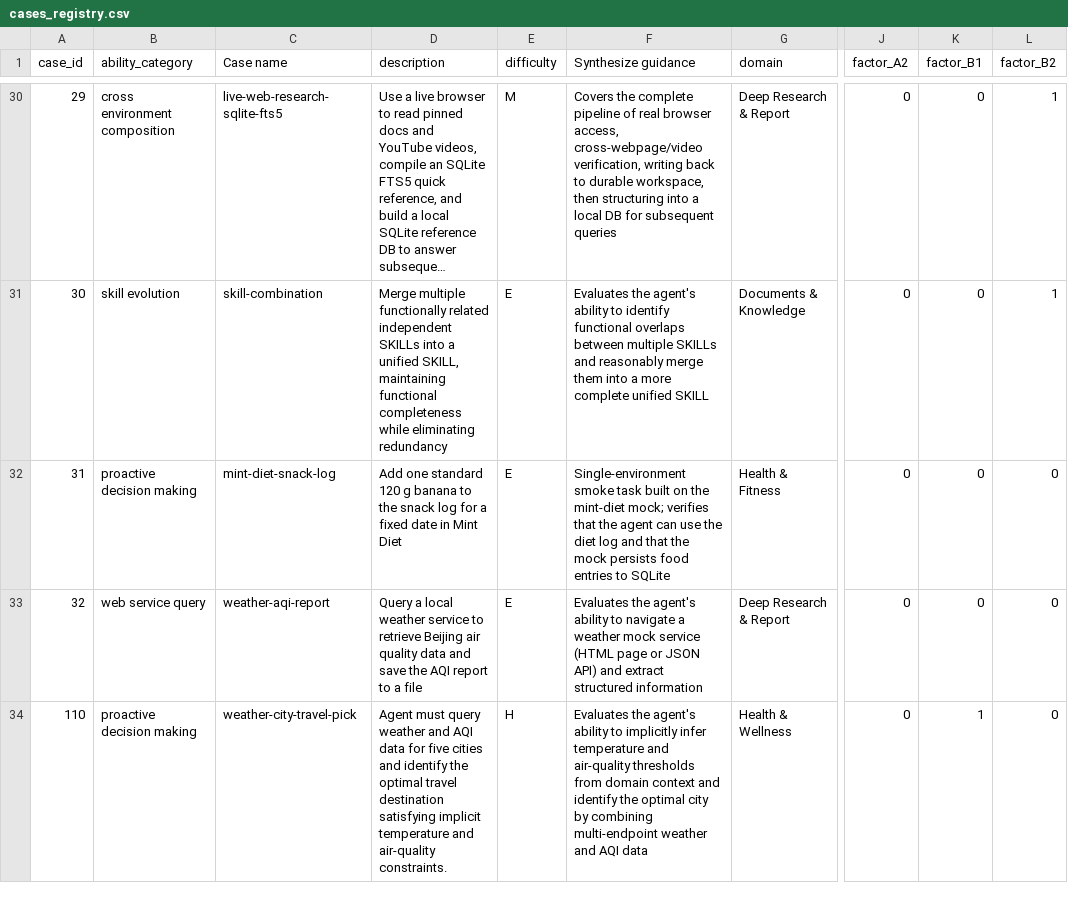
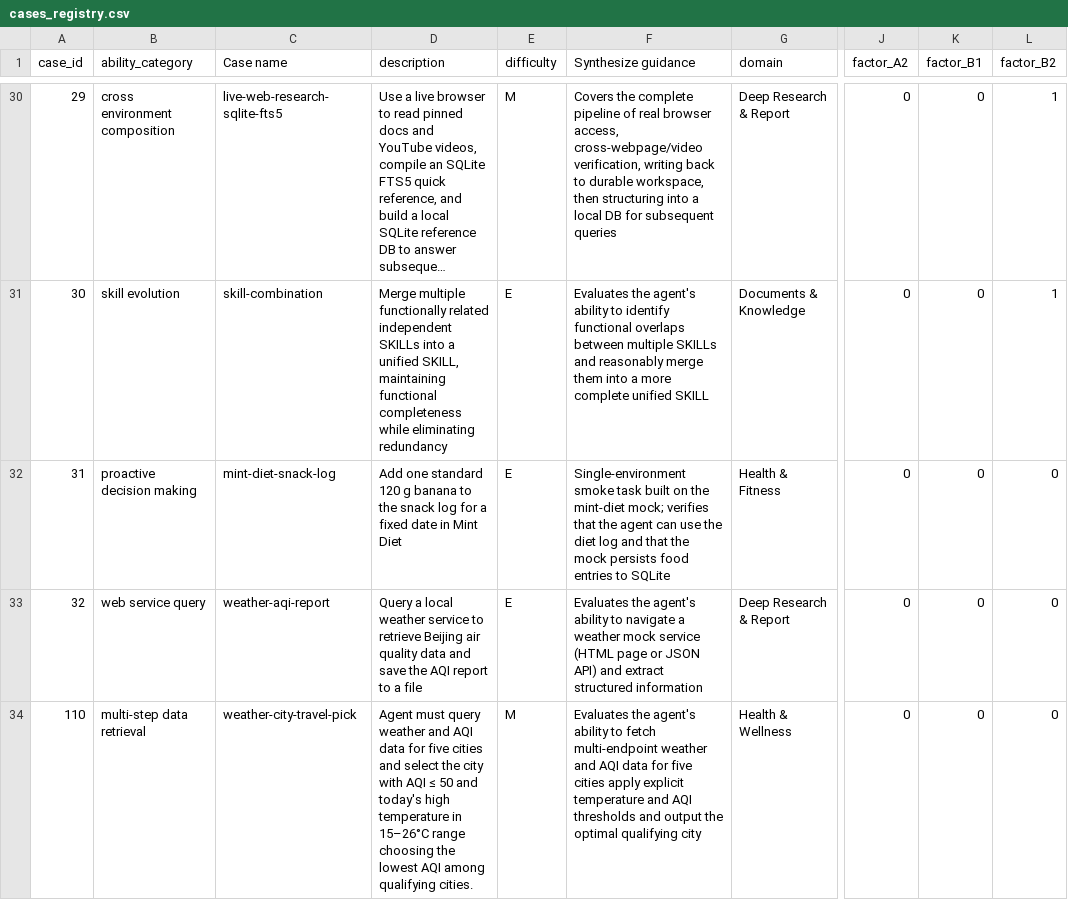
Before and after one commit to lzdfc726/LiveClawBench, a CSV file: docs/metadata/cases_registry.csv, drawn as a sheet; only a part is shown, gaps mark what is left out; long unchanged cells end in …; the diff names each change by its address in the sheet, - before the commit and + after, or states it on an @@ line.

Commit message:
fix(review): sync CRLF hash, annotations, and AQI filter
build-task-images.ts: normalize CRLF->LF in sha256File() to match
build-all.ts manifest hashes (BL-20260514-crlf-docker-entrypoint).

cases_registry.csv + cases_registry_zh.csv + complexity-framework.md:
update weather-city-travel-pick row to difficulty=M, factor_b1=0
to match task.toml; update descriptions to reflect explicit criteria.

verify.py + solve.sh: add aqi <= 50 filter inside get_ground_truth()
and solve loop to enforce the AQI constraint stated in instruction.md.

```diff
--- a/docs/metadata/cases_registry.csv
+++ b/docs/metadata/cases_registry.csv
-B34 (ability_category): proactive decision making
+B34 (ability_category): multi-step data retrieval
-D34 (description): …cities and identify the optimal travel destination satisfying implicit temperature and air-quality constraints.
+D34 (description): …cities and select the city with AQI ≤ 50 and today's high temperature in 15–26°C range choosing the lowest AQI among qualifying cities.
-E34 (difficulty): H
+E34 (difficulty): M
-F34 (Synthesize guidance): …ability to implicitly infer temperature and air-quality thresholds from domain context and identify the optimal city by combining multi-endpoint weather and AQI data
+F34 (Synthesize guidance): …ability to fetch multi-endpoint weather and AQI data for five cities apply explicit temperature and AQI thresholds and output the optimal qualifying city
-K34 (factor_B1): 1
+K34 (factor_B1): 0
```
Also changed, not shown: docs/metadata/cases_registry_zh.csv, 4 other files.
